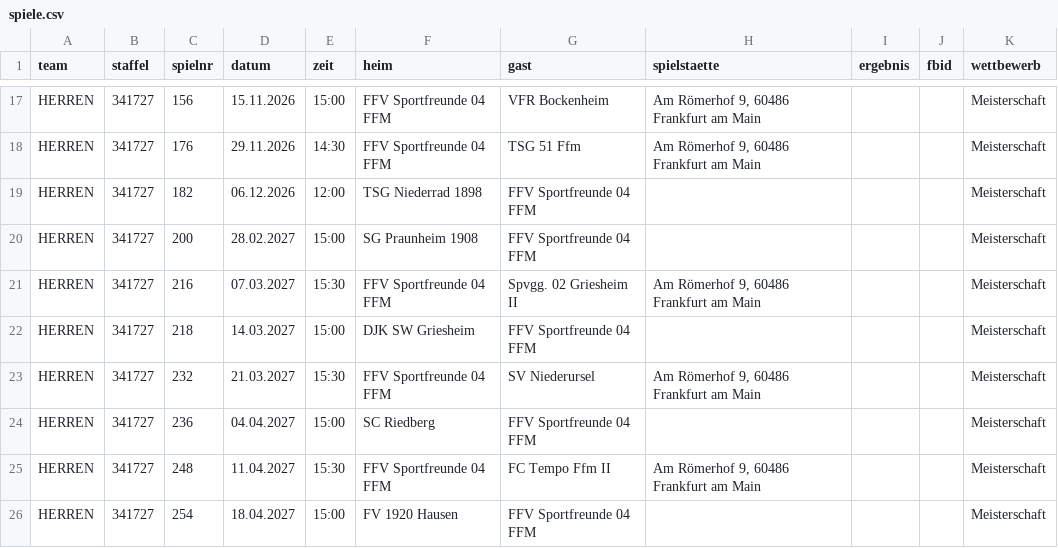
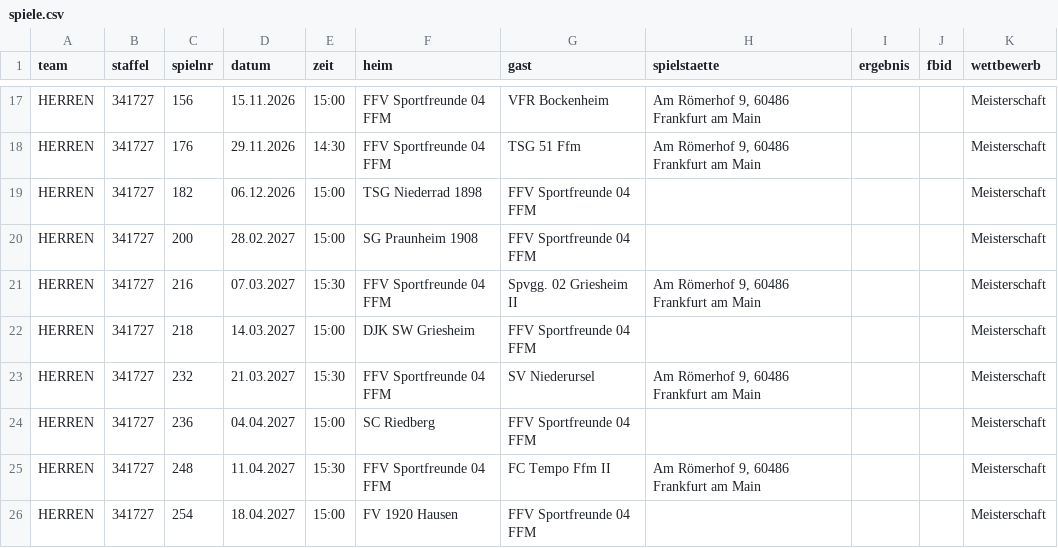
Before and after one commit to justOlgay/speuzer-spielplan, a CSV file: spiele.csv, drawn as a sheet; only a part is shown, gaps mark what is left out.

Commit message:
Spieltabelle automatisch aktualisiert (1 Änderung)
- verlegt: Herren So 06.12. 12:00 → 15:00 · Auswärts bei TSG Niederrad 1898

```diff
--- a/spiele.csv
+++ b/spiele.csv
@@ -18,3 +18,3 @@ HERREN;341727;156;15.11.2026;15:00;FFV Sportfreunde 04 FFM;VFR Bockenheim;Am Rö
 HERREN;341727;176;29.11.2026;14:30;FFV Sportfreunde 04 FFM;TSG 51 Ffm;Am Römerhof 9, 60486 Frankfurt am Main;;;Meisterschaft
-HERREN;341727;182;06.12.2026;12:00;TSG Niederrad 1898;FFV Sportfreunde 04 FFM;;;;Meisterschaft
+HERREN;341727;182;06.12.2026;15:00;TSG Niederrad 1898;FFV Sportfreunde 04 FFM;;;;Meisterschaft
 HERREN;341727;200;28.02.2027;15:00;SG Praunheim 1908;FFV Sportfreunde 04 FFM;;;;Meisterschaft
```
